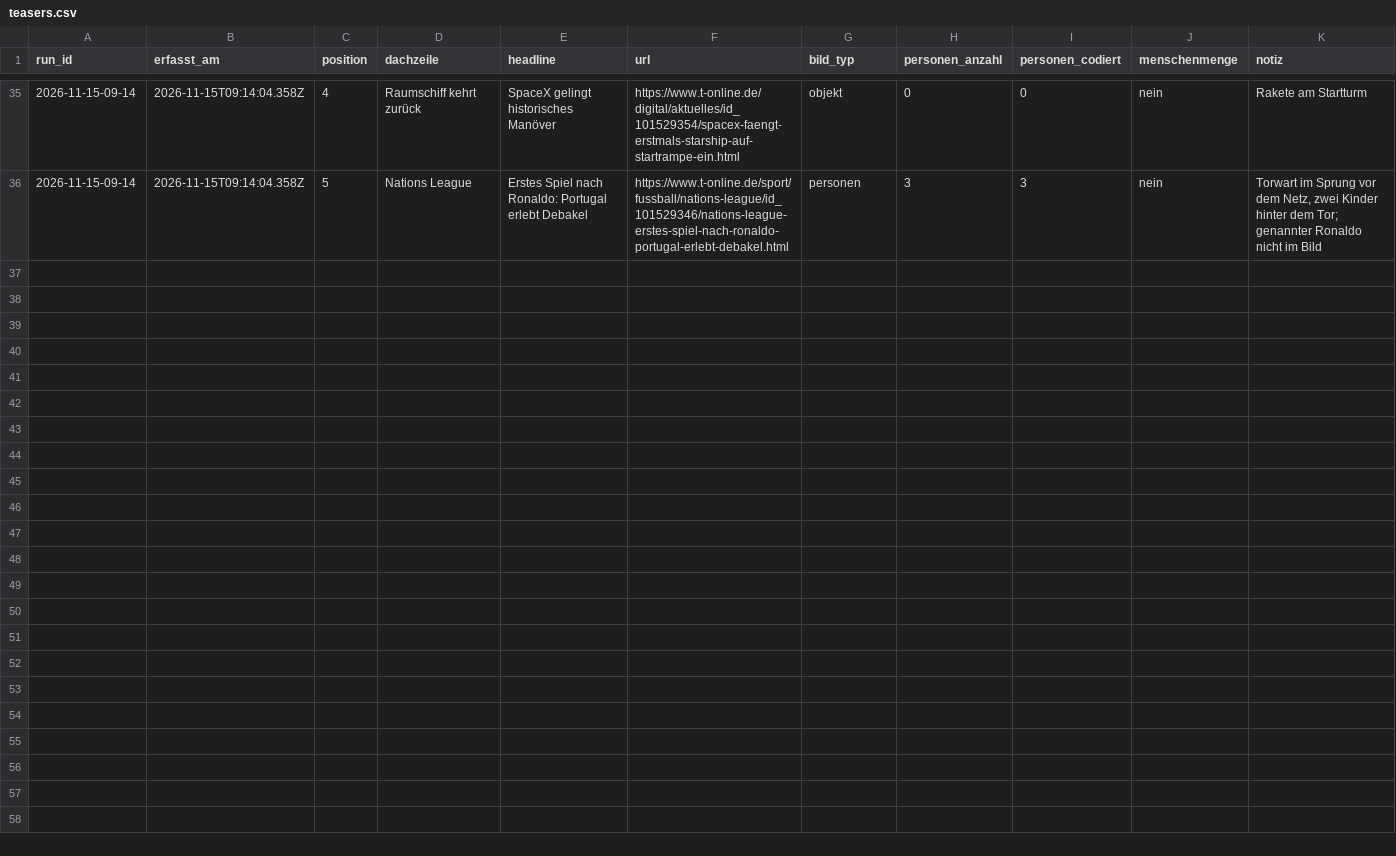
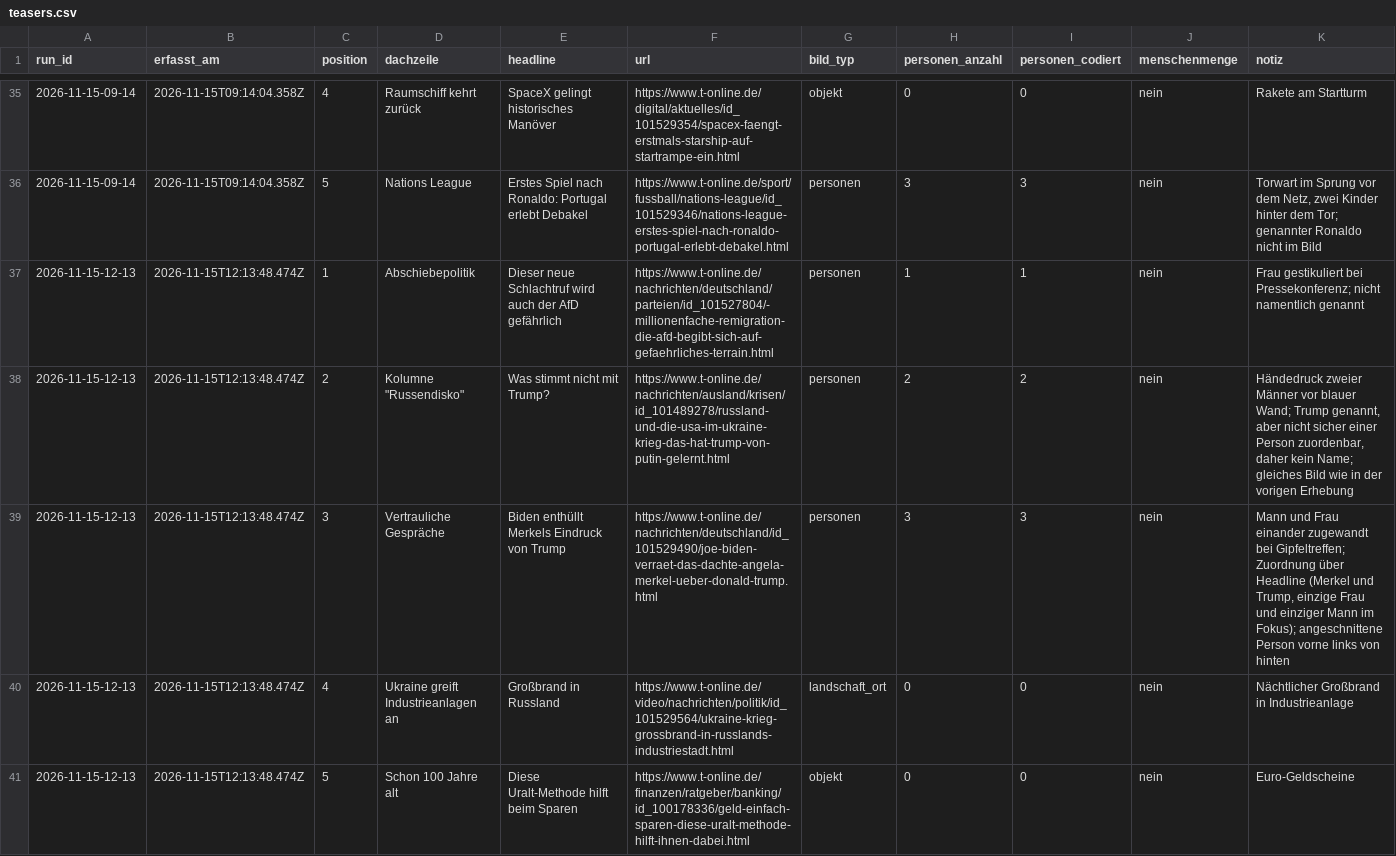
Before and after one commit to happkatharina71-bit/crmd, a CSV file: webde-monitor/data-tonline/teasers.csv, drawn as a sheet; only a part is shown, gaps mark what is left out.

```diff
--- a/webde-monitor/data-tonline/teasers.csv
+++ b/webde-monitor/data-tonline/teasers.csv
@@ -36 +36,6 @@ run_id,erfasst_am,position,dachzeile,headline,url,bild_typ,personen_anzahl,perso
 2026-11-15-09-14,2026-11-15T09:14:04.358Z,5,Nations League,Erstes Spiel nach Ronaldo: Portugal erlebt Debakel,https://www.t-online.de/sport/fussball/nations-league/id_101529346/nations-league-erstes-spiel-nach-ronaldo-portugal-erlebt-debakel.html,personen,3,3,nein,"Torwart im Sprung vor dem Netz, zwei Kinder hinter dem Tor; genannter Ronaldo nicht im Bild"
+2026-11-15-12-13,2026-11-15T12:13:48.474Z,1,Abschiebepolitik,Dieser neue Schlachtruf wird auch der AfD gefährlich,https://www.t-online.de/nachrichten/deutschland/parteien/id_101527804/-millionenfache-remigration-die-afd-begibt-sich-auf-gefaehrliches-terrain.html,personen,1,1,nein,"Frau gestikuliert bei Pressekonferenz; nicht namentlich genannt"
+2026-11-15-12-13,2026-11-15T12:13:48.474Z,2,"Kolumne ""Russendisko""",Was stimmt nicht mit Trump?,https://www.t-online.de/nachrichten/ausland/krisen/id_101489278/russland-und-die-usa-im-ukraine-krieg-das-hat-trump-von-putin-gelernt.html,personen,2,2,nein,"Händedruck zweier Männer vor blauer Wand; Trump genannt, aber nicht sicher einer Person zuordenbar, daher kein Name; gleiches Bild wie in der vorigen Erhebung"
+2026-11-15-12-13,2026-11-15T12:13:48.474Z,3,Vertrauliche Gespräche,Biden enthüllt Merkels Eindruck von Trump,https://www.t-online.de/nachrichten/deutschland/id_101529490/joe-biden-verraet-das-dachte-angela-merkel-ueber-donald-trump.html,personen,3,3,nein,"Mann und Frau einander zugewandt bei Gipfeltreffen; Zuordnung über Headline (Merkel und Trump, einzige Frau und einziger Mann im Fokus); angeschnittene Person vorne links von hinten"
+2026-11-15-12-13,2026-11-15T12:13:48.474Z,4,Ukraine greift Industrieanlagen an,Großbrand in Russland,https://www.t-online.de/video/nachrichten/politik/id_101529564/ukraine-krieg-grossbrand-in-russlands-industriestadt.html,landschaft_ort,0,0,nein,Nächtlicher Großbrand in Industrieanlage
+2026-11-15-12-13,2026-11-15T12:13:48.474Z,5,Schon 100 Jahre alt,Diese Uralt-Methode hilft beim Sparen,https://www.t-online.de/finanzen/ratgeber/banking/id_100178336/geld-einfach-sparen-diese-uralt-methode-hilft-ihnen-dabei.html,objekt,0,0,nein,Euro-Geldscheine
```
Also changed, not shown: webde-monitor/data-tonline/persons.csv, webde-monitor/data/persons.csv, 21 other files.
